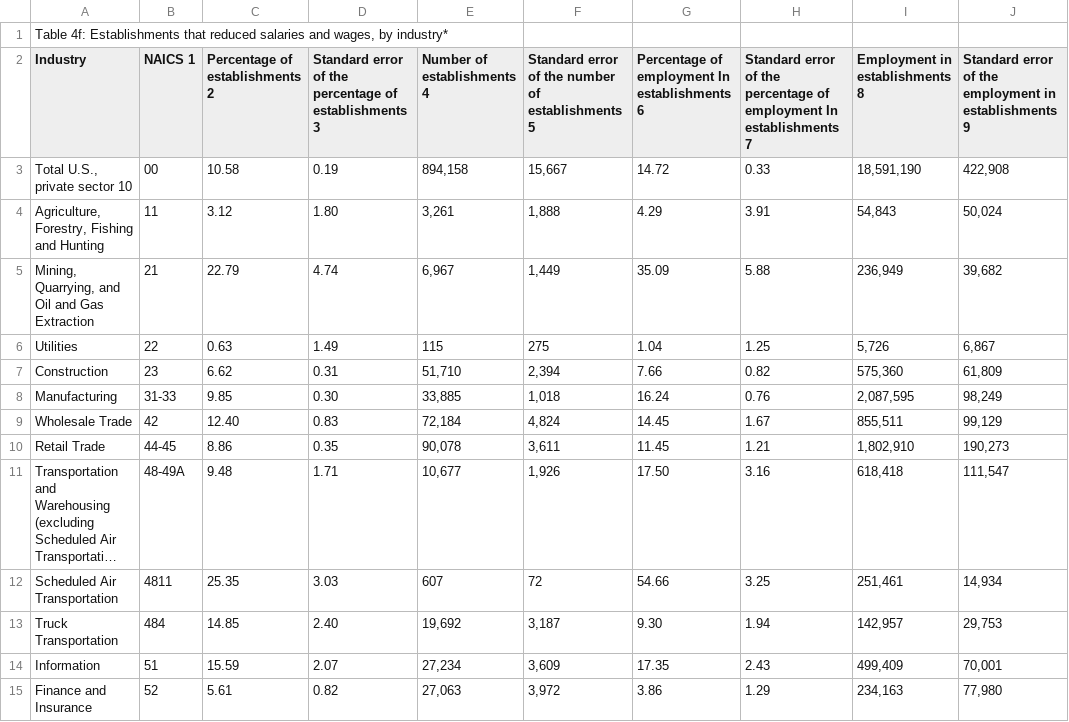
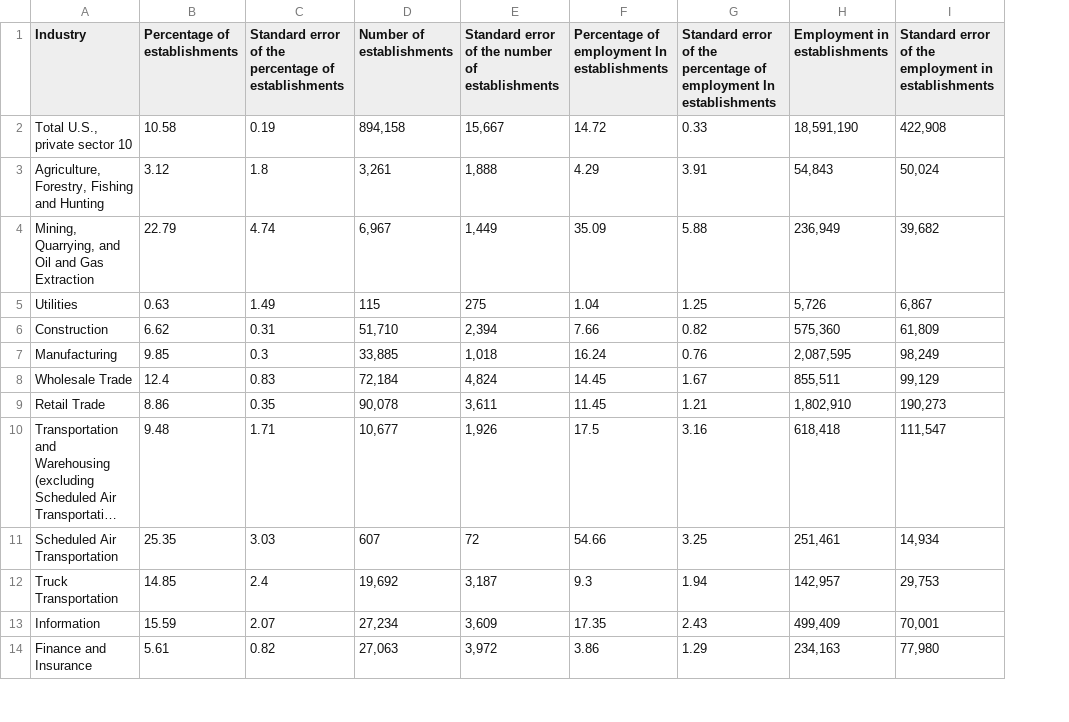
Before and after one commit to Quezadajl/Capstone, a CSV file: Notebooks/decreased_wages.csv, drawn as a sheet; only a part is shown; long unchanged cells end in …; removed rows and columns are numbered as before the commit, all else as after; the diff covers the shown part only; the diff names each change by its address in the sheet, - before the commit and + after, or states it on an @@ line.

```diff
--- a/Notebooks/decreased_wages.csv
+++ b/Notebooks/decreased_wages.csv
-column B (NAICS 1), rows 3-15: 00 | 11 | 21 | 22 | 23 | 31-33 | 42 | 44-45 | 48-49A | 4811 | 484 | 51 | 52
-row 1: Table 4f: Establishments that reduced salaries and wages, by industry*
-B1: Percentage of establishments 2
+B1: Percentage of establishments
-C1: …of establishments 3
+C1: …of establishments
-D1: Number of establishments 4
+D1: Number of establishments
-E1: …of establishments 5
+E1: …of establishments
-F1: Percentage of employment In establishments 6
+F1: Percentage of employment In establishments
-G1: …In establishments 7
+G1: …In establishments
-H1: Employment in establishments 8
+H1: Employment in establishments
-I1: …in establishments 9
+I1: …in establishments
-C3: 1.80
+C3: 1.8
-C7: 0.30
+C7: 0.3
-B8 (Percentage of establishments): 12.40
+B8 (Percentage of establishments): 12.4
-F10: 17.50
+F10: 17.5
-C12: 2.40
+C12: 2.4
-F12: 9.30
+F12: 9.3
```
Also changed, not shown: 11 removed rows and 6 edited cells elsewhere in this file, Notebooks/increased_telework.csv, Notebooks/increased_wages.csv, 4 other files.
